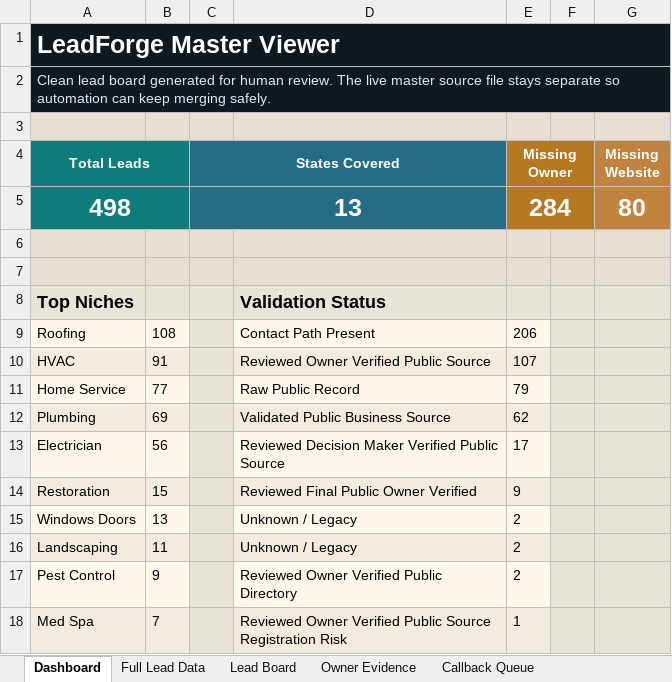
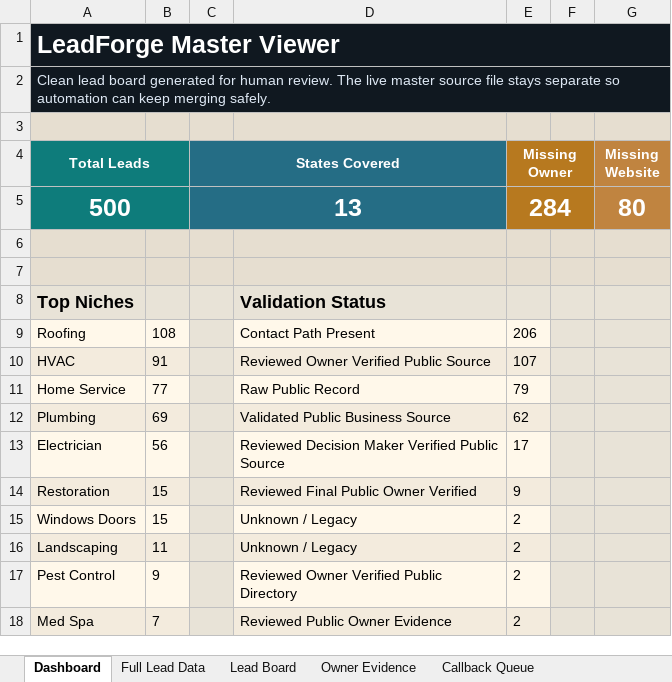
Before and after one commit to x0VIER/leadforge-reboot, an Excel workbook: LeadForge_Reboot/data/views/LeadForge_Master_Viewer.xlsx, sheet Dashboard, drawn as a sheet; values as stored, in another font and other column widths than the file's, no borders; the diff names each change by its address in the sheet, - before the commit and + after, or states it on an @@ line.

Commit message:
Merge Tucson windows doors leads

```diff
--- a/LeadForge_Reboot/data/views/LeadForge_Master_Viewer.xlsx (sheet Dashboard)
+++ b/LeadForge_Reboot/data/views/LeadForge_Master_Viewer.xlsx (sheet Dashboard)
-A5 (Total Leads): 498
+A5 (Total Leads): 500
-B15: 13
+B15: 15
-D18: Reviewed Owner Verified Public Source Registration Risk
+D18: Reviewed Public Owner Evidence
-E18 (Missing Owner): 1
+E18 (Missing Owner): 2
```
Also changed, not shown: sheet Full Lead Data, sheet Windows Doors Leads, sheet Lead Board, sheet Owner Contact Points, sheet Offer Readiness, sheet Data Quality, 1 more sheet, 18 other files.
